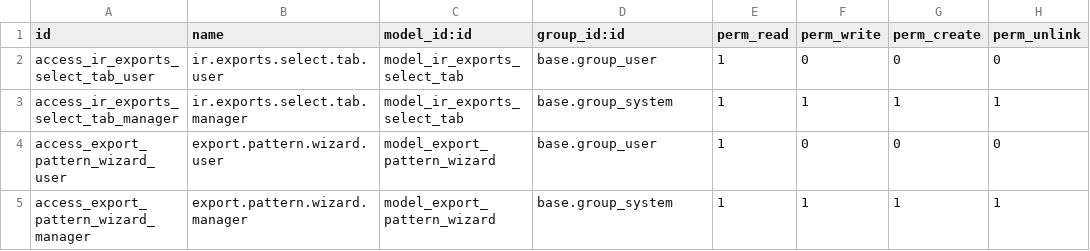
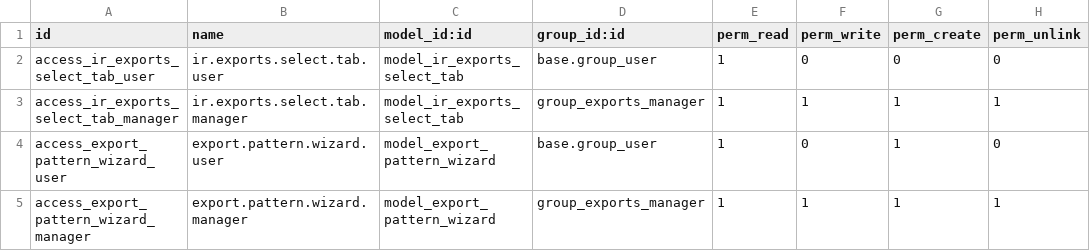
Before and after one commit to shopinvader/pattern-import-export, a CSV file: pattern_import_export/security/ir.model.access.csv, drawn as a sheet.

Commit message:
[ADD] autovacuum export attachments cron and record rules for pattern export

```diff
--- a/pattern_import_export/security/ir.model.access.csv
+++ b/pattern_import_export/security/ir.model.access.csv
@@ -2,4 +2,4 @@ id,name,model_id:id,group_id:id,perm_read,perm_write,perm_create,perm_unlink
 access_ir_exports_select_tab_user,ir.exports.select.tab.user,model_ir_exports_select_tab,base.group_user,1,0,0,0
-access_ir_exports_select_tab_manager,ir.exports.select.tab.manager,model_ir_exports_select_tab,base.group_system,1,1,1,1
-access_export_pattern_wizard_user,export.pattern.wizard.user,model_export_pattern_wizard,base.group_user,1,0,0,0
-access_export_pattern_wizard_manager,export.pattern.wizard.manager,model_export_pattern_wizard,base.group_system,1,1,1,1
+access_ir_exports_select_tab_manager,ir.exports.select.tab.manager,model_ir_exports_select_tab,group_exports_manager,1,1,1,1
+access_export_pattern_wizard_user,export.pattern.wizard.user,model_export_pattern_wizard,base.group_user,1,0,1,0
+access_export_pattern_wizard_manager,export.pattern.wizard.manager,model_export_pattern_wizard,group_exports_manager,1,1,1,1
```
Also changed, not shown: 8 other files.
